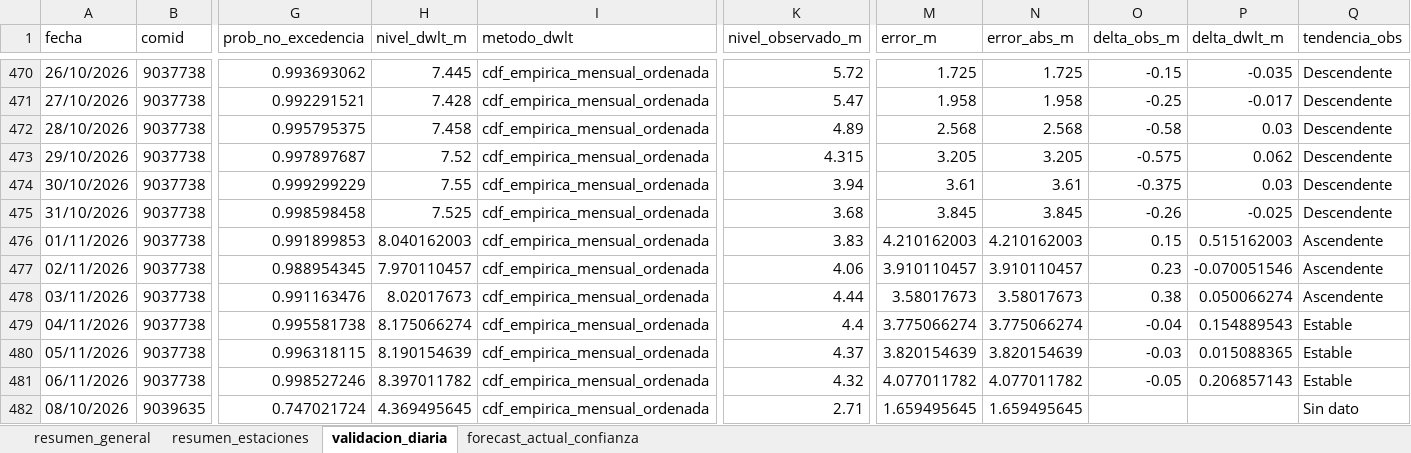
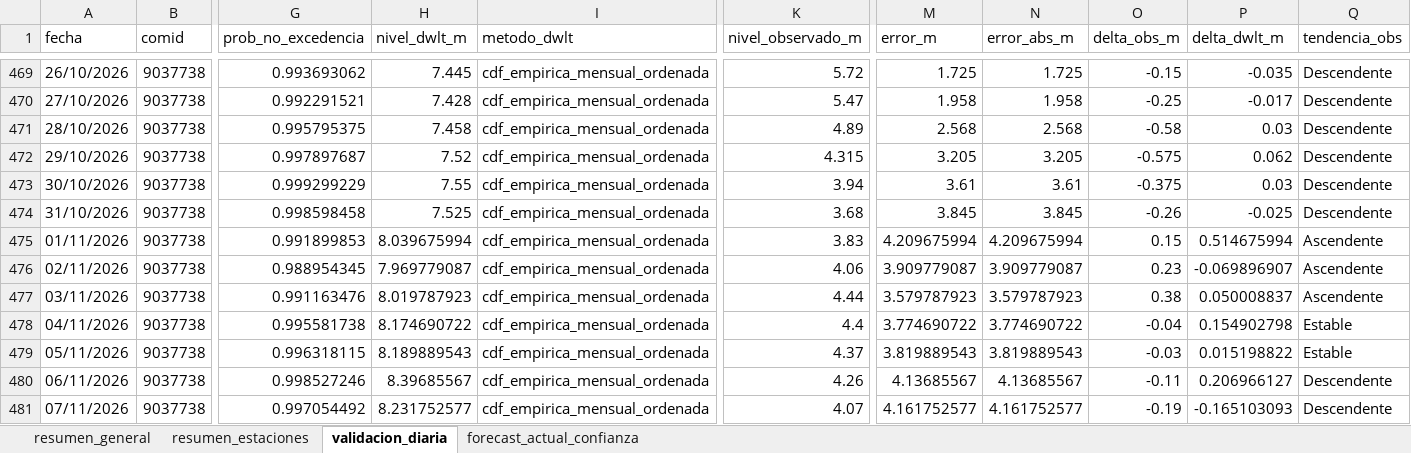
Before and after one commit to KURONO23/LoretoNivelesaCaudales, an Excel workbook: outputs/validacion_dwlt_hasta_observado_disponible.xlsx, sheet validacion_diaria, drawn as a sheet; only a part is shown, gaps mark what is left out; values as stored, in another font and other column widths than the file's, no borders; removed rows and columns are numbered as before the commit, all else as after; rows hold the shown columns only; the diff covers the shown part only; the diff names each change by its address in the sheet, - before the commit and + after, or states it on an @@ line.

```diff
--- a/outputs/validacion_dwlt_hasta_observado_disponible.xlsx (sheet validacion_diaria)
+++ b/outputs/validacion_dwlt_hasta_observado_disponible.xlsx (sheet validacion_diaria)
-H475 (nivel_dwlt_m): 8.040162003
+H475 (nivel_dwlt_m): 8.039675994
-M475 (error_m): 4.210162003
+M475 (error_m): 4.209675994
-N475 (error_abs_m): 4.210162003
+N475 (error_abs_m): 4.209675994
-P475 (delta_dwlt_m): 0.515162003
+P475 (delta_dwlt_m): 0.514675994
-H476 (nivel_dwlt_m): 7.970110457
+H476 (nivel_dwlt_m): 7.969779087
-M476 (error_m): 3.910110457
+M476 (error_m): 3.909779087
-N476 (error_abs_m): 3.910110457
+N476 (error_abs_m): 3.909779087
-P476 (delta_dwlt_m): -0.070051546
+P476 (delta_dwlt_m): -0.069896907
-H477 (nivel_dwlt_m): 8.02017673
+H477 (nivel_dwlt_m): 8.019787923
-M477 (error_m): 3.58017673
+M477 (error_m): 3.579787923
-N477 (error_abs_m): 3.58017673
+N477 (error_abs_m): 3.579787923
-P477 (delta_dwlt_m): 0.050066274
+P477 (delta_dwlt_m): 0.050008837
-H478 (nivel_dwlt_m): 8.175066274
+H478 (nivel_dwlt_m): 8.174690722
-M478 (error_m): 3.775066274
+M478 (error_m): 3.774690722
-N478 (error_abs_m): 3.775066274
+N478 (error_abs_m): 3.774690722
-P478 (delta_dwlt_m): 0.154889543
+P478 (delta_dwlt_m): 0.154902798
-H479 (nivel_dwlt_m): 8.190154639
+H479 (nivel_dwlt_m): 8.189889543
-M479 (error_m): 3.820154639
+M479 (error_m): 3.819889543
-N479 (error_abs_m): 3.820154639
+N479 (error_abs_m): 3.819889543
-P479 (delta_dwlt_m): 0.015088365
+P479 (delta_dwlt_m): 0.015198822
-H480 (nivel_dwlt_m): 8.397011782
+H480 (nivel_dwlt_m): 8.39685567
-K480 (nivel_observado_m): 4.32
+K480 (nivel_observado_m): 4.26
-M480 (error_m): 4.077011782
+M480 (error_m): 4.13685567
-N480 (error_abs_m): 4.077011782
+N480 (error_abs_m): 4.13685567
-O480 (delta_obs_m): -0.05
+O480 (delta_obs_m): -0.11
-P480 (delta_dwlt_m): 0.206857143
+P480 (delta_dwlt_m): 0.206966127
-Q480 (tendencia_obs): Estable
+Q480 (tendencia_obs): Descendente
-row 482: 08/10/2026 | 9039635 | 0.747021724 | 4.369495645 | cdf_empirica_mensual_ordenada | 2.71 | 1.659495645 | 1.659495645 |  |  | Sin dato
+row 481: 07/11/2026 | 9037738 | 0.997054492 | 8.231752577 | cdf_empirica_mensual_ordenada | 4.07 | 4.161752577 | 4.161752577 | -0.19 | -0.165103093 | Descendente
```
Also changed, not shown: 16 added rows, 16 removed rows and 524 edited cells elsewhere in this sheet, sheet resumen_estaciones, sheet forecast_actual_confianza, sheet resumen_general, outputs/metricas_dwlt_estaciones.xlsx, outputs/pronostico_nivel_7dias_estaciones.xlsx, 10 other files.
